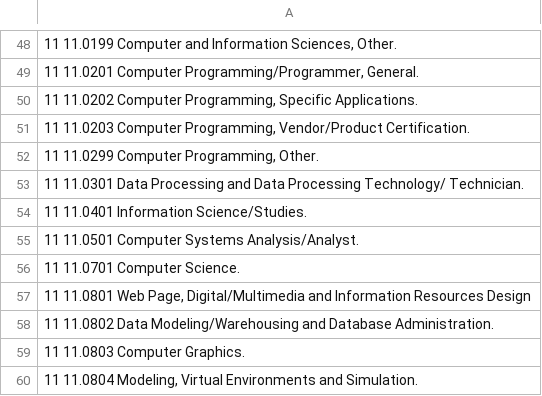
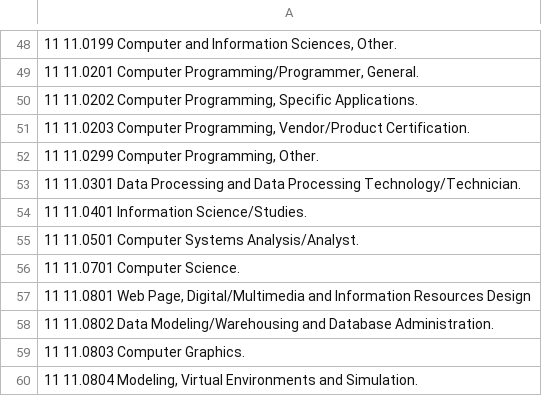
Before and after one commit to elainespak/interdisciplinarity, a CSV file: data/nces_majors_stem.csv, drawn as a sheet; only a part is shown, gaps mark what is left out.

Commit message:
Add STEM category to NCES major data

```diff
--- a/data/nces_majors_stem.csv
+++ b/data/nces_majors_stem.csv
@@ -52,3 +52,3 @@
 "11 11.0299 Computer Programming, Other."
-11 11.0301 Data Processing and Data Processing Technology/ Technician.
+11 11.0301 Data Processing and Data Processing Technology/Technician.
 11 11.0401 Information Science/Studies.
```
Also changed, not shown: 2 other files.
